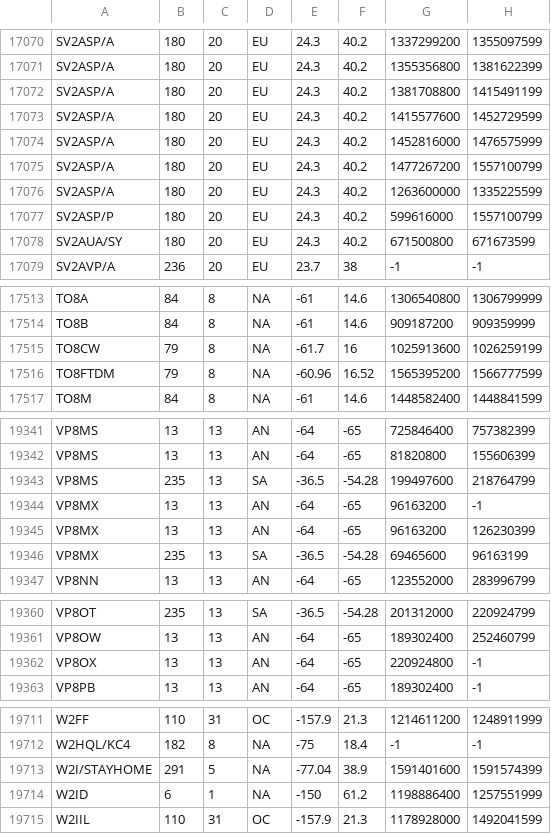
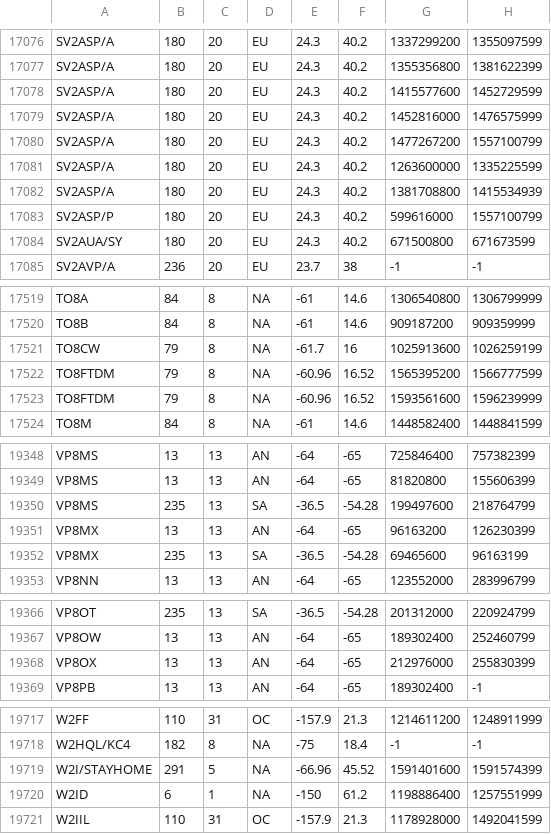
Before and after one commit to pvrose/zzatools, a TSV file: reference/cty.tsv, drawn as a sheet; only a part is shown, gaps mark what is left out; the diff covers the shown part only.

```diff
--- a/reference/cty.tsv
+++ b/reference/cty.tsv
@@ -17071,3 +17077,2 @@ SV2ASP/A	180	20	EU	24.3	40.2	1337299200	1355097599
 SV2ASP/A	180	20	EU	24.3	40.2	1355356800	1381622399
-SV2ASP/A	180	20	EU	24.3	40.2	1381708800	1415491199
 SV2ASP/A	180	20	EU	24.3	40.2	1415577600	1452729599
@@ -17076,2 +17081,3 @@ SV2ASP/A	180	20	EU	24.3	40.2	1477267200	1557100799
 SV2ASP/A	180	20	EU	24.3	40.2	1263600000	1335225599
+SV2ASP/A	180	20	EU	24.3	40.2	1381708800	1415534939
 SV2ASP/P	180	20	EU	24.3	40.2	599616000	1557100799
@@ -17516,2 +17522,3 @@ TO8CW	79	8	NA	-61.7	16	1025913600	1026259199
 TO8FTDM	79	8	NA	-60.96	16.52	1565395200	1566777599
+TO8FTDM	79	8	NA	-60.96	16.52	1593561600	1596239999
 TO8M	84	8	NA	-61	14.6	1448582400	1448841599
@@ -19343,3 +19350,2 @@ VP8MS	13	13	AN	-64	-65	81820800	155606399
 VP8MS	235	13	SA	-36.5	-54.28	199497600	218764799
-VP8MX	13	13	AN	-64	-65	96163200	-1
 VP8MX	13	13	AN	-64	-65	96163200	126230399
@@ -19361,3 +19367,3 @@ VP8OT	235	13	SA	-36.5	-54.28	201312000	220924799
 VP8OW	13	13	AN	-64	-65	189302400	252460799
-VP8OX	13	13	AN	-64	-65	220924800	-1
+VP8OX	13	13	AN	-64	-65	212976000	255830399
 VP8PB	13	13	AN	-64	-65	189302400	-1
@@ -19712,3 +19718,3 @@ W2FF	110	31	OC	-157.9	21.3	1214611200	1248911999
 W2HQL/KC4	182	8	NA	-75	18.4	-1	-1
-W2I/STAYHOME	291	5	NA	-77.04	38.9	1591401600	1591574399
+W2I/STAYHOME	291	5	NA	-66.96	45.52	1591401600	1591574399
 W2ID	6	1	NA	-150	61.2	1198886400	1257551999
```
Also changed, not shown: 8 added rows, 2 removed rows and 1 edited cell elsewhere in this file, 6 other files.
